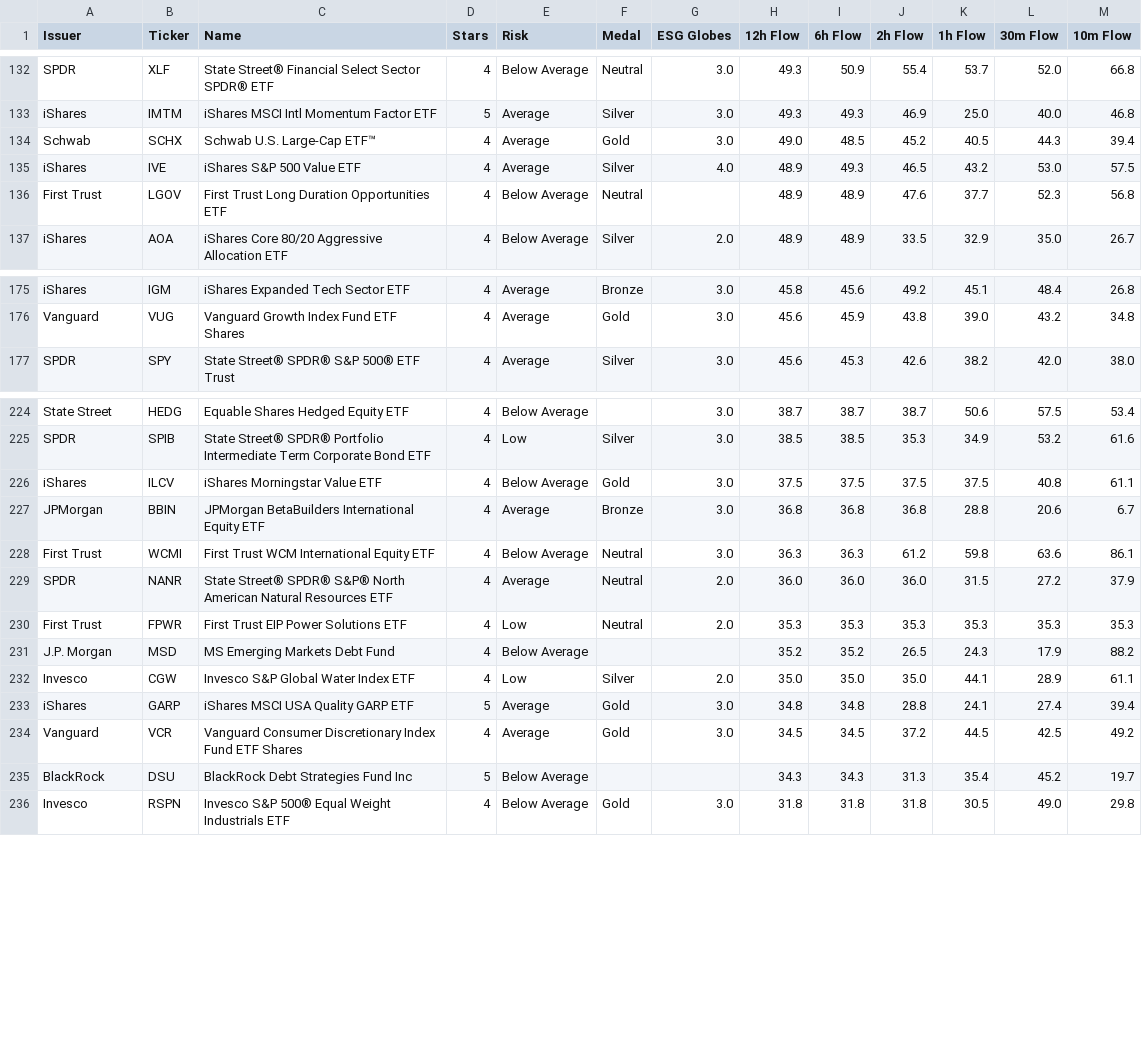
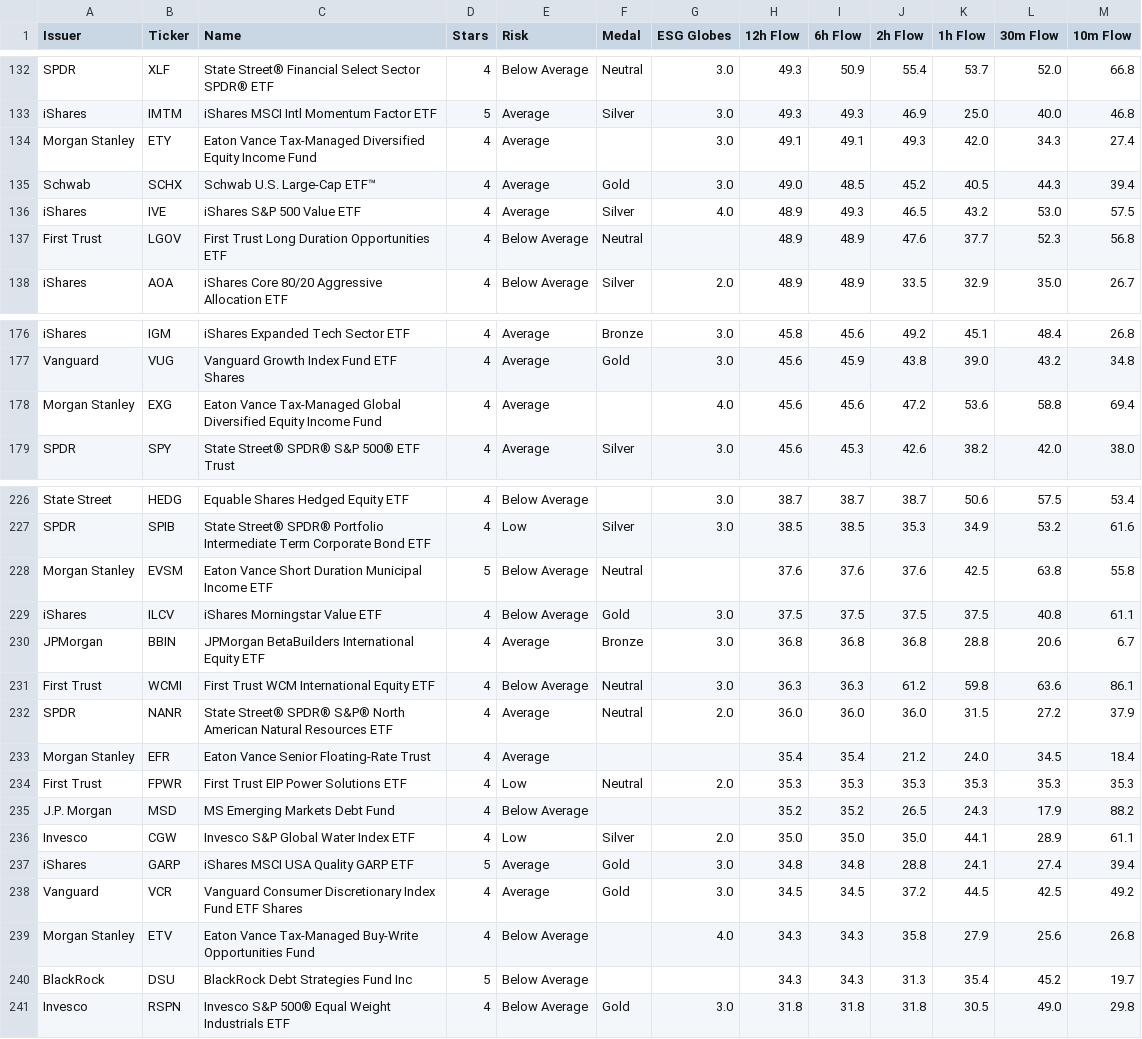
Before and after one commit to 1155125384/get_eft_list, a CSV file: etf_data.csv, drawn as a sheet; only a part is shown, gaps mark what is left out; the diff names each change by its address in the sheet, - before the commit and + after, or states it on an @@ line.

```diff
--- a/etf_data.csv
+++ b/etf_data.csv
+row 134: Morgan Stanley | ETY | Eaton Vance Tax-Managed Diversified Equity Income Fund | 4 | Average |  | 3.0 | 49.1 | 49.1 | 49.3 | 42.0 | 34.3 | 27.4
+row 178: Morgan Stanley | EXG | Eaton Vance Tax-Managed Global Diversified Equity Income Fund | 4 | Average |  | 4.0 | 45.6 | 45.6 | 47.2 | 53.6 | 58.8 | 69.4
+row 228: Morgan Stanley | EVSM | Eaton Vance Short Duration Municipal Income ETF | 5 | Below Average | Neutral |  | 37.6 | 37.6 | 37.6 | 42.5 | 63.8 | 55.8
+row 233: Morgan Stanley | EFR | Eaton Vance Senior Floating-Rate Trust | 4 | Average |  |  | 35.4 | 35.4 | 21.2 | 24.0 | 34.5 | 18.4
+row 239: Morgan Stanley | ETV | Eaton Vance Tax-Managed Buy-Write Opportunities Fund | 4 | Below Average |  | 4.0 | 34.3 | 34.3 | 35.8 | 27.9 | 25.6 | 26.8
```
